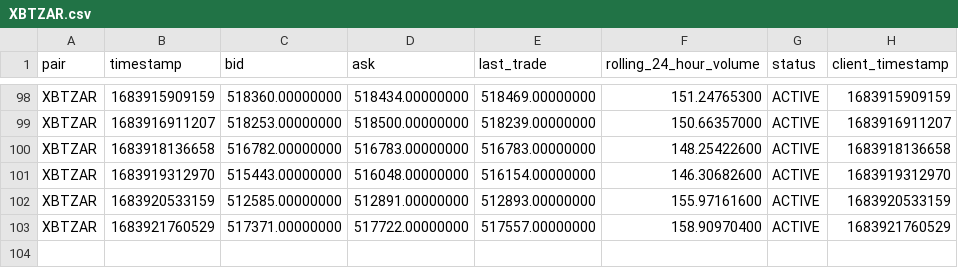
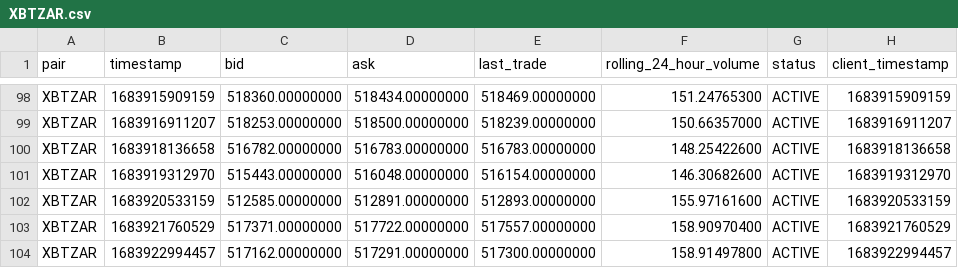
Before and after one commit to riazarbi/zarbitrage, a CSV file: data/luno/XBTZAR.csv, drawn as a sheet; only a part is shown, gaps mark what is left out; the diff names each change by its address in the sheet, - before the commit and + after, or states it on an @@ line.

```diff
--- a/data/luno/XBTZAR.csv
+++ b/data/luno/XBTZAR.csv
+row 104: XBTZAR | 1683922994457 | 517162.00000000 | 517291.00000000 | 517300.00000000 | 158.91497800 | ACTIVE | 1683922994457
```
Also changed, not shown: data/luno/ETHZAR.csv, data/luno/LTCZAR.csv, 21 other files.
